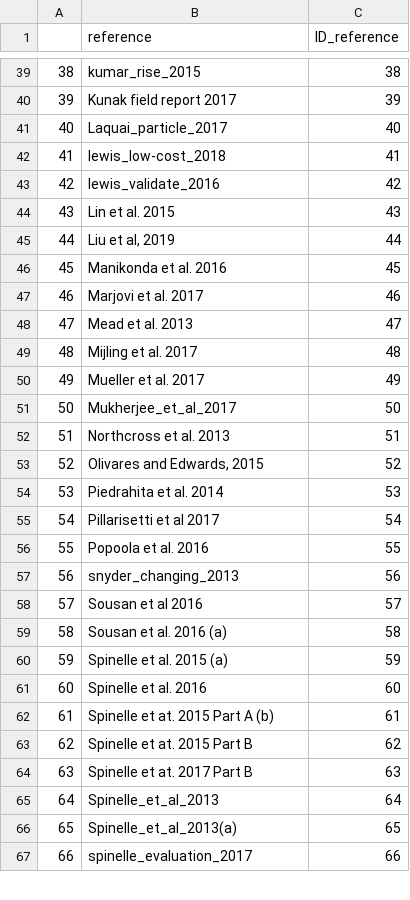
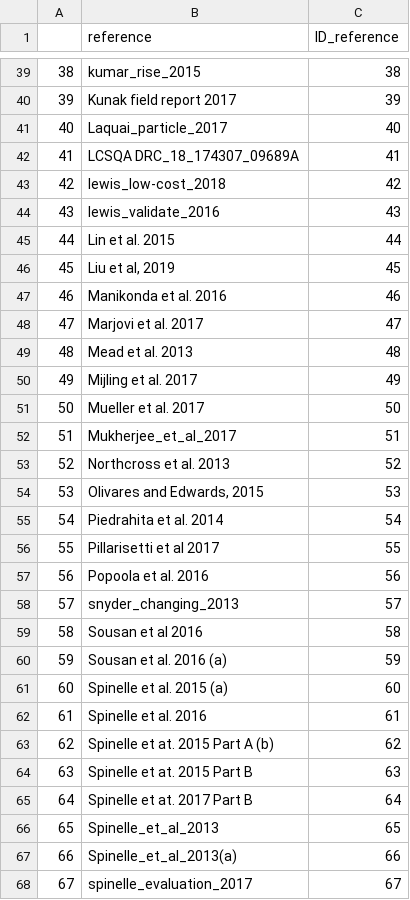
Before and after one commit to karafede/Sensors_DB, a CSV file: list_DB_bib.csv, drawn as a sheet; only a part is shown, gaps mark what is left out; addresses are those after the commit; the diff covers the shown part only; the diff names each change by its address in the sheet, - before the commit and + after, or states it on an @@ line.

```diff
--- a/list_DB_bib.csv
+++ b/list_DB_bib.csv
+row 42: 41 | LCSQA DRC_18_174307_09689A | 41
@@ column A renumbered from row 43 down @@
-C43 (ID_reference): 41
+C43 (ID_reference): 42
-C44 (ID_reference): 42
+C44 (ID_reference): 43
-C45 (ID_reference): 43
+C45 (ID_reference): 44
-C46 (ID_reference): 44
+C46 (ID_reference): 45
-C47 (ID_reference): 45
+C47 (ID_reference): 46
-C48 (ID_reference): 46
+C48 (ID_reference): 47
-C49 (ID_reference): 47
+C49 (ID_reference): 48
-C50 (ID_reference): 48
+C50 (ID_reference): 49
-C51 (ID_reference): 49
+C51 (ID_reference): 50
-C52 (ID_reference): 50
+C52 (ID_reference): 51
-C53 (ID_reference): 51
+C53 (ID_reference): 52
-C54 (ID_reference): 52
+C54 (ID_reference): 53
-C55 (ID_reference): 53
+C55 (ID_reference): 54
-C56 (ID_reference): 54
+C56 (ID_reference): 55
-C57 (ID_reference): 55
+C57 (ID_reference): 56
-C58 (ID_reference): 56
+C58 (ID_reference): 57
-C59 (ID_reference): 57
+C59 (ID_reference): 58
-C60 (ID_reference): 58
+C60 (ID_reference): 59
-C61 (ID_reference): 59
+C61 (ID_reference): 60
-C62 (ID_reference): 60
+C62 (ID_reference): 61
-C63 (ID_reference): 61
+C63 (ID_reference): 62
-C64 (ID_reference): 62
+C64 (ID_reference): 63
-C65 (ID_reference): 63
+C65 (ID_reference): 64
-C66 (ID_reference): 64
+C66 (ID_reference): 65
-C67 (ID_reference): 65
+C67 (ID_reference): 66
-C68 (ID_reference): 66
+C68 (ID_reference): 67
```
Also changed, not shown: 1 added row, 1 removed row and 15 edited cells elsewhere in this file, ref_lib_alphabetic.csv, 9 other files.
